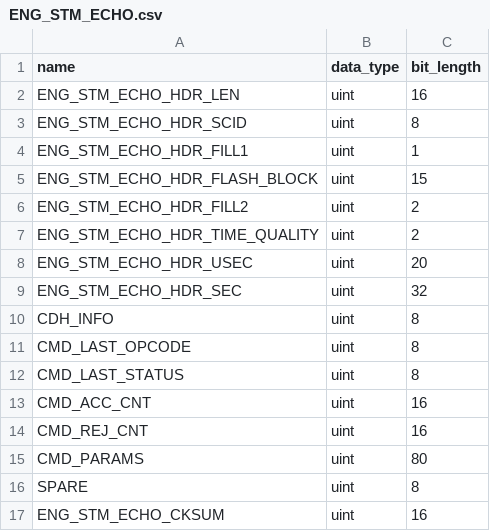
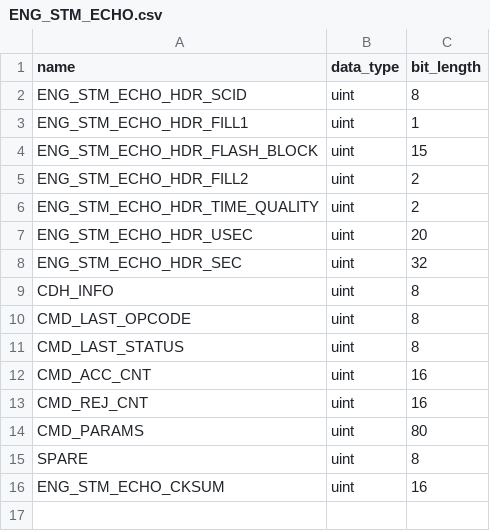
Before and after one commit to punch-mission/punchpipe, a CSV file: punchpipe/level0/defs/ENG_STM_ECHO.csv, drawn as a sheet.

```diff
--- a/punchpipe/level0/defs/ENG_STM_ECHO.csv
+++ b/punchpipe/level0/defs/ENG_STM_ECHO.csv
@@ -1,3 +1,2 @@
 name,data_type,bit_length
-ENG_STM_ECHO_HDR_LEN,uint,16
 ENG_STM_ECHO_HDR_SCID,uint,8
```
Also changed, not shown: punchpipe/level0/defs/ENG_COMSEC.csv, punchpipe/level0/defs/ENG_STM_DIAG.csv, 24 other files.
